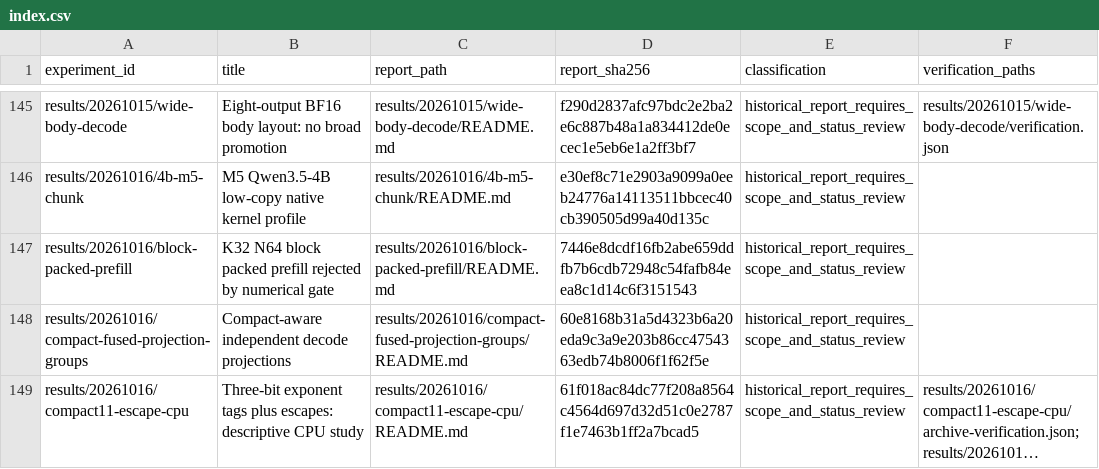
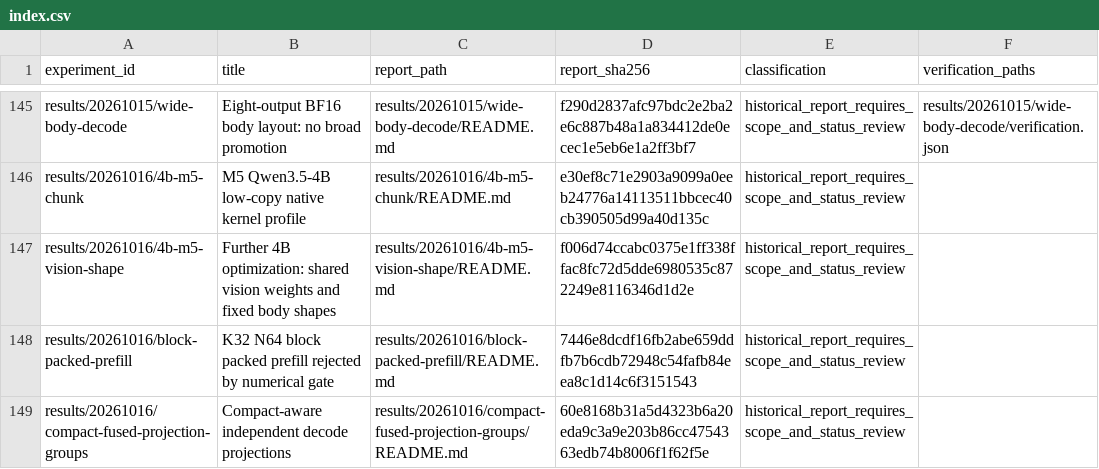
Before and after one commit to xlang-foundation/Garnet, a CSV file: docs/research/metal-method-evidence/index.csv, drawn as a sheet; only a part is shown, gaps mark what is left out; the shorter side is filled out with more unchanged rows; long unchanged cells end in …; the diff names each change by its address in the sheet, - before the commit and + after, or states it on an @@ line.

Commit message:
Share vision weights across grids and validate 4B body specialization

```diff
--- a/docs/research/metal-method-evidence/index.csv
+++ b/docs/research/metal-method-evidence/index.csv
+row 147: results/20261016/4b-m5-vision-shape | Further 4B optimization: shared vision weights and fixed body shapes | results/20261016/4b-m5-vision-shape/README.md | f006d74ccabc0375e1ff338ffac8fc72d5dde6980535c872249e8116346d1d2e | historical_report_requires_scope_and_status_review
```
Also changed, not shown: 23 other files.
